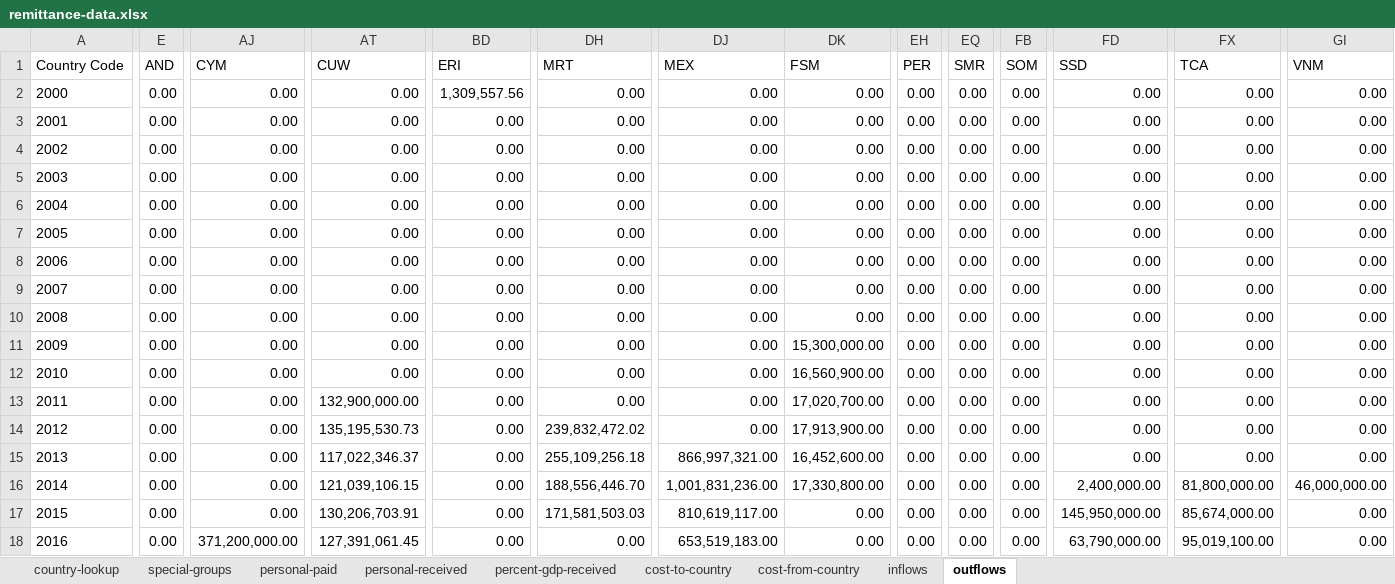
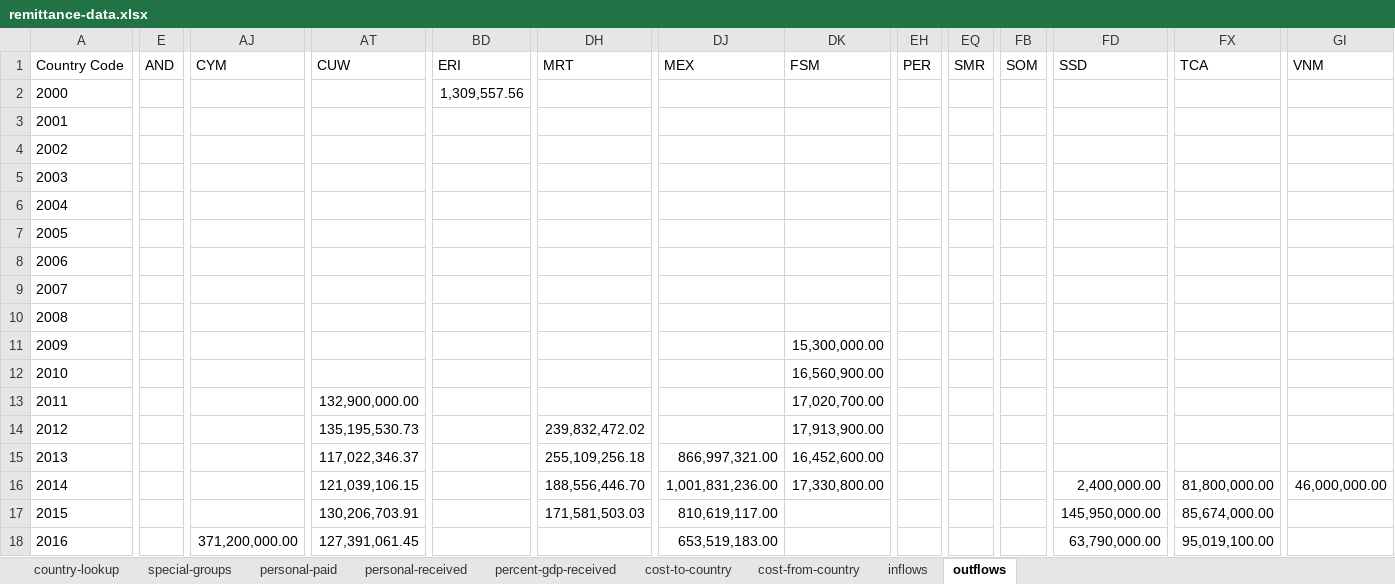
Before and after one commit to kietnguyen01/Remittance-Fees-Analysis, an Excel workbook: data/remittance/remittance-data.xlsx, sheet outflows, drawn as a sheet; only a part is shown, gaps mark what is left out; values as stored, in another font and other column widths than the file's, no borders; charts and pictures not drawn; the diff covers the shown part only; the diff names each change by its address in the sheet, - before the commit and + after, or states it on an @@ line.

Commit message:
Replace zeros with null values

```diff
--- a/data/remittance/remittance-data.xlsx (sheet outflows)
+++ b/data/remittance/remittance-data.xlsx (sheet outflows)
-E2:E18 (AND): 0.00
+E2:E18 (AND): (empty)
-AJ2:AJ17 (CYM): 0.00
+AJ2:AJ17 (CYM): (empty)
-AT2:AT12 (CUW): 0.00
+AT2:AT12 (CUW): (empty)
-DH2:DH13 (MRT): 0.00
+DH2:DH13 (MRT): (empty)
-DJ2:DJ14 (MEX): 0.00
+DJ2:DJ14 (MEX): (empty)
-DK2:DK10 (FSM): 0.00
+DK2:DK10 (FSM): (empty)
-EH2:EH18 (PER): 0.00
+EH2:EH18 (PER): (empty)
-EQ2:EQ18 (SMR): 0.00
+EQ2:EQ18 (SMR): (empty)
-FB2:FB18 (SOM): 0.00
+FB2:FB18 (SOM): (empty)
-FD2:FD15 (SSD): 0.00
+FD2:FD15 (SSD): (empty)
-FX2:FX15 (TCA): 0.00
+FX2:FX15 (TCA): (empty)
-GI2:GI15 (VNM): 0.00
+GI2:GI15 (VNM): (empty)
-BD3:BD18 (ERI): 0.00
+BD3:BD18 (ERI): (empty)
-DK17:DK18 (FSM): 0.00
+DK17:DK18 (FSM): (empty)
-GI17:GI18 (VNM): 0.00
+GI17:GI18 (VNM): (empty)
-DH18 (MRT): 0.00
+DH18 (MRT): (empty)
```
Also changed, not shown: 474 edited cells and cell formats elsewhere in this sheet, sheet inflows.
